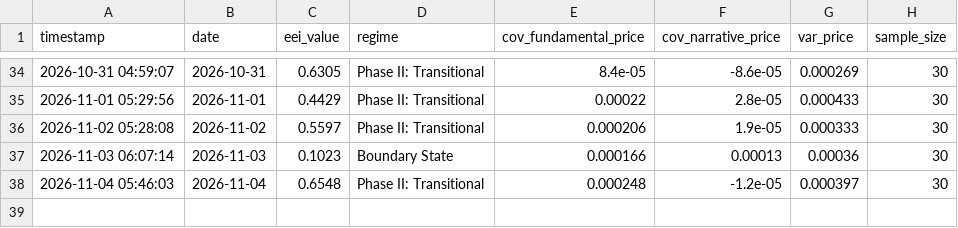
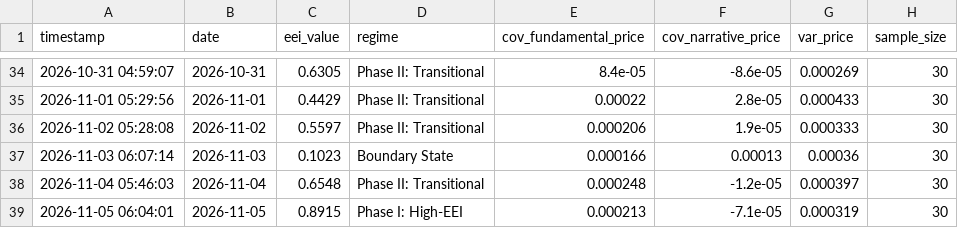
Before and after one commit to suns1232023/exchange-entropy-eei, a CSV file: data/eei_history_series.csv, drawn as a sheet; only a part is shown, gaps mark what is left out; the diff names each change by its address in the sheet, - before the commit and + after, or states it on an @@ line.

```diff
--- a/data/eei_history_series.csv
+++ b/data/eei_history_series.csv
+row 39: 2026-11-05 06:04:01 | 2026-11-05 | 0.8915 | Phase I: High-EEI | 0.000213 | -7.1e-05 | 0.000319 | 30
```
Also changed, not shown: 2 other files.
